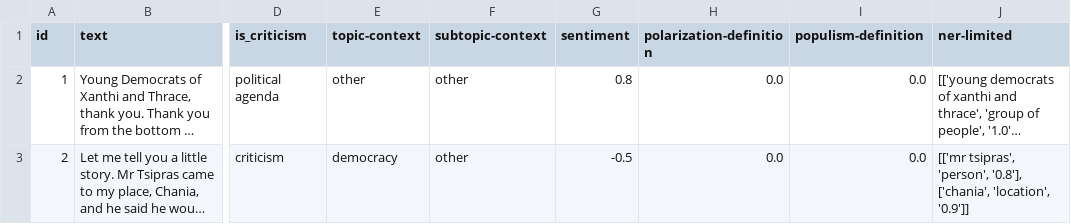
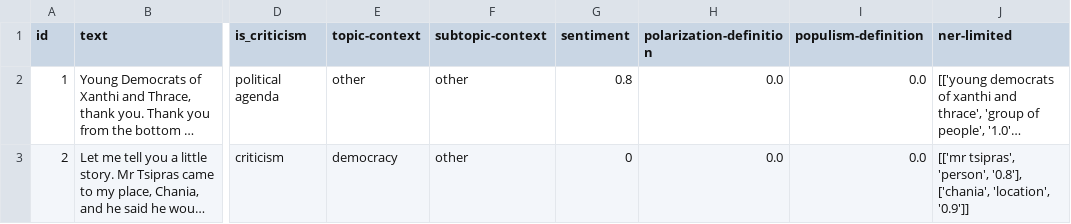
Before and after one commit to Datalab-AUTH/imedd-political-speech-data-test, a CSV file: pre-elections/Mitsotakis/Mitsotakis_2023_04_27_TEST3/analysis/final/analysis_results_formatted.csv, drawn as a sheet; only a part is shown, gaps mark what is left out; long unchanged cells end in …; the diff names each change by its address in the sheet, - before the commit and + after, or states it on an @@ line.

Commit message:
Updating results with fixed for speech /home/pavlos/Downloads/Mitsotakis_2023_04_27_TEST3

```diff
--- a/pre-elections/Mitsotakis/Mitsotakis_2023_04_27_TEST3/analysis/final/analysis_results_formatted.csv
+++ b/pre-elections/Mitsotakis/Mitsotakis_2023_04_27_TEST3/analysis/final/analysis_results_formatted.csv
-G3 (sentiment): -0.5
+G3 (sentiment): 0
```
Also changed, not shown: 5 other files.
